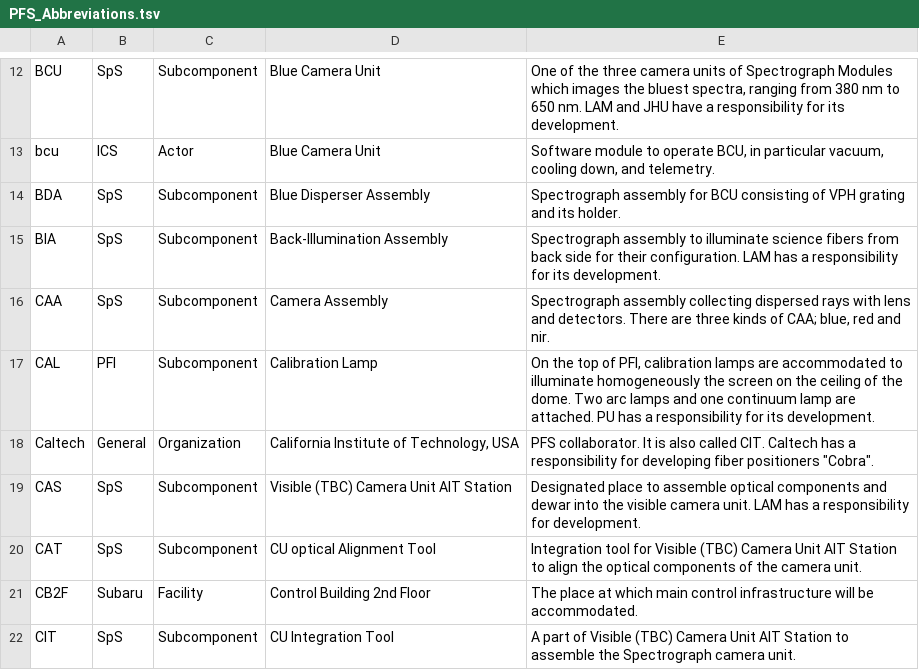
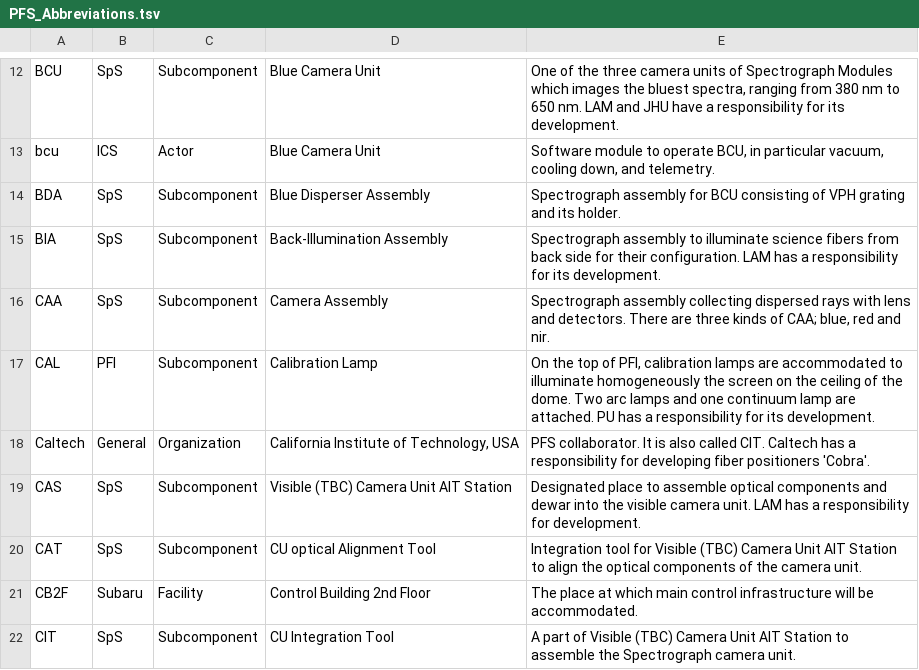
Before and after one commit to Subaru-PFS/doc, a TSV file: misc/PFS_Abbreviations.tsv, drawn as a sheet; only a part is shown, gaps mark what is left out; the diff covers the shown part only.

Commit message:
INFRA-199: changed single-quotes to double-quotes

```diff
--- a/misc/PFS_Abbreviations.tsv
+++ b/misc/PFS_Abbreviations.tsv
@@ -17,3 +17,3 @@ CAA	SpS	Subcomponent	Camera Assembly	Spectrograph assembly collecting dispersed
 CAL	PFI	Subcomponent	Calibration Lamp	On the top of PFI, calibration lamps are accommodated to illuminate homogeneously the screen on the ceiling of the dome. Two arc lamps and one continuum lamp are attached. PU has a responsibility for its development.
-Caltech	General	Organization	California Institute of Technology, USA	PFS collaborator. It is also called CIT. Caltech has a responsibility for developing fiber positioners "Cobra".
+Caltech	General	Organization	California Institute of Technology, USA	PFS collaborator. It is also called CIT. Caltech has a responsibility for developing fiber positioners 'Cobra'.
 CAS	SpS	Subcomponent	Visible (TBC) Camera Unit AIT Station	Designated place to assemble optical components and dewar into the visible camera unit. LAM has a responsibility for development.
```
Also changed, not shown: 5 edited cells elsewhere in this file.
